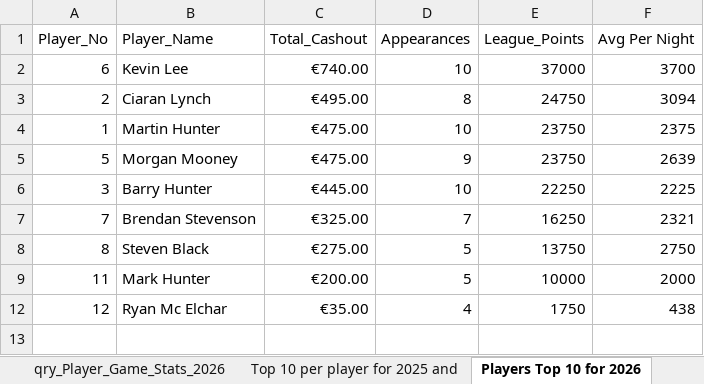
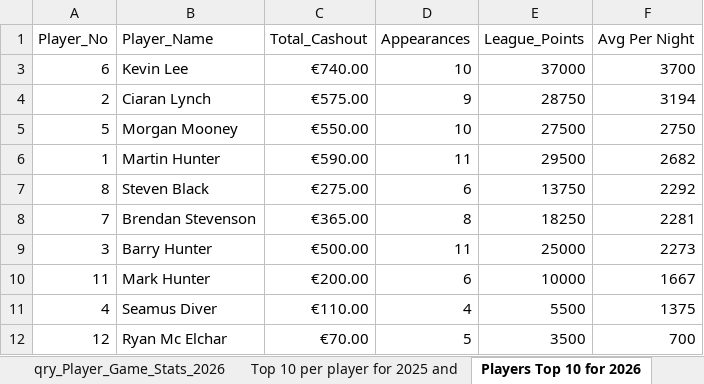
Before and after one commit to CLynch1-hub/the-2002-cardroom, an Excel workbook: data/Poker League 2026.xlsm, sheet Players Top 10 for 2026, drawn as a sheet; values as stored, in another font and other column widths than the file's, no borders; table styles not drawn; removed rows and columns are numbered as before the commit, all else as after; the diff names each change by its address in the sheet, - before the commit and + after, or states it on an @@ line.

```diff
--- a/data/Poker League 2026.xlsm (sheet Players Top 10 for 2026)
+++ b/data/Poker League 2026.xlsm (sheet Players Top 10 for 2026)
-C4 (Total_Cashout): €495.00
+C4 (Total_Cashout): €575.00
-D4 (Appearances): 8
+D4 (Appearances): 9
-E4 (League_Points): 24750
+E4 (League_Points): 28750
-F4 (Avg Per Night): 3094
+F4 (Avg Per Night): 3194
-row 4: 1 | Martin Hunter | €475.00 | 10 | 23750 | 2375
-C5 (Total_Cashout): €475.00
+C5 (Total_Cashout): €550.00
-D5 (Appearances): 9
+D5 (Appearances): 10
-E5 (League_Points): 23750
+E5 (League_Points): 27500
-F5 (Avg Per Night): 2639
+F5 (Avg Per Night): 2750
-row 6: 3 | Barry Hunter | €445.00 | 10 | 22250 | 2225
-row 7: 7 | Brendan Stevenson | €325.00 | 7 | 16250 | 2321
+row 6: 1 | Martin Hunter | €590.00 | 11 | 29500 | 2682
-D7 (Appearances): 5
+D7 (Appearances): 6
-F7 (Avg Per Night): 2750
+F7 (Avg Per Night): 2292
+row 8: 7 | Brendan Stevenson | €365.00 | 8 | 18250 | 2281
+row 9: 3 | Barry Hunter | €500.00 | 11 | 25000 | 2273
-D10 (Appearances): 5
+D10 (Appearances): 6
-F10 (Avg Per Night): 2000
+F10 (Avg Per Night): 1667
@@ row 11 unhidden: 4 | Seamus Diver | €110.00 | 4 | 5500 | 1375 @@
-C12 (Total_Cashout): €35.00
+C12 (Total_Cashout): €70.00
-D12 (Appearances): 4
+D12 (Appearances): 5
-E12 (League_Points): 1750
+E12 (League_Points): 3500
-F12 (Avg Per Night): 438
+F12 (Avg Per Night): 700
```
Also changed, not shown: sheet List of Cashouts per player for, sheet qry_Player_Game_Stats_2026, sheet qry_Player_Game_Stats, sheet Champions League Payment 2026, sheet Top 10 per player for 2025 and, sheet Sum of ROI, 1 more sheet, charts or pictures.
